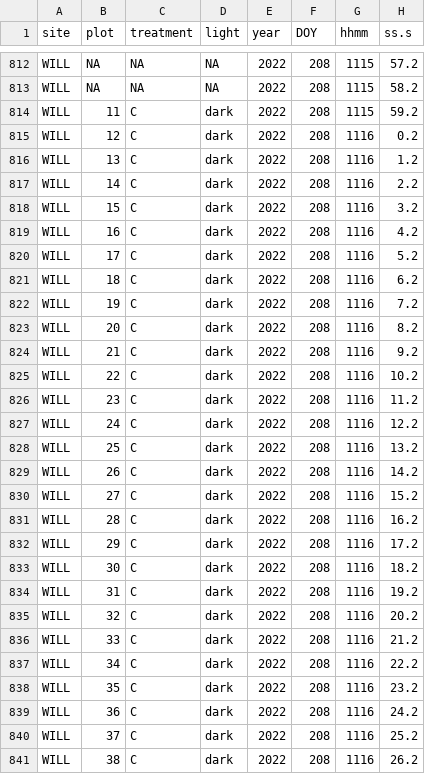
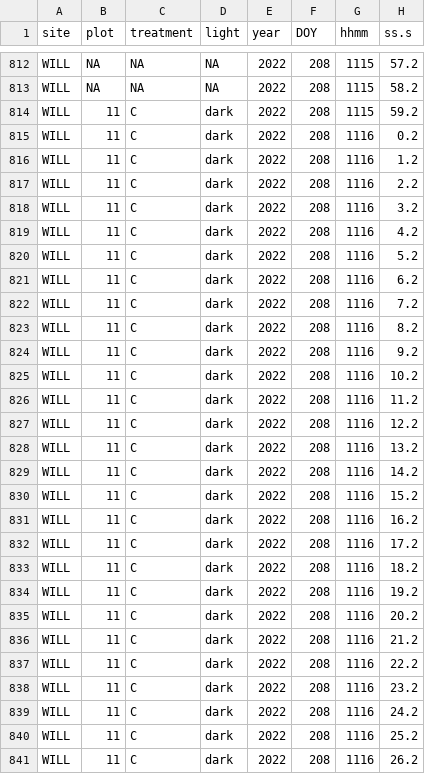
Before and after one commit to declan-taylor/honours_thesis, a CSV file: data/IRGA_flux/assembled_files/2022_208_IRGA_WILL.csv, drawn as a sheet; only a part is shown, gaps mark what is left out; the diff covers the shown part only; the diff names each change by its address in the sheet, - before the commit and + after, or states it on an @@ line.

```diff
--- a/data/IRGA_flux/assembled_files/2022_208_IRGA_WILL.csv
+++ b/data/IRGA_flux/assembled_files/2022_208_IRGA_WILL.csv
-B815 (plot): 12
+B815 (plot): 11
-B816 (plot): 13
+B816 (plot): 11
-B817 (plot): 14
+B817 (plot): 11
-B818 (plot): 15
+B818 (plot): 11
-B819 (plot): 16
+B819 (plot): 11
-B820 (plot): 17
+B820 (plot): 11
-B821 (plot): 18
+B821 (plot): 11
-B822 (plot): 19
+B822 (plot): 11
-B823 (plot): 20
+B823 (plot): 11
-B824 (plot): 21
+B824 (plot): 11
-B825 (plot): 22
+B825 (plot): 11
-B826 (plot): 23
+B826 (plot): 11
-B827 (plot): 24
+B827 (plot): 11
-B828 (plot): 25
+B828 (plot): 11
-B829 (plot): 26
+B829 (plot): 11
-B830 (plot): 27
+B830 (plot): 11
-B831 (plot): 28
+B831 (plot): 11
-B832 (plot): 29
+B832 (plot): 11
-B833 (plot): 30
+B833 (plot): 11
-B834 (plot): 31
+B834 (plot): 11
-B835 (plot): 32
+B835 (plot): 11
-B836 (plot): 33
+B836 (plot): 11
-B837 (plot): 34
+B837 (plot): 11
-B838 (plot): 35
+B838 (plot): 11
-B839 (plot): 36
+B839 (plot): 11
-B840 (plot): 37
+B840 (plot): 11
-B841 (plot): 38
+B841 (plot): 11
```
Also changed, not shown: 113 edited cells elsewhere in this file, data/IRGA_flux/assembled_files/2022_197_IRGA_WILL.csv.
